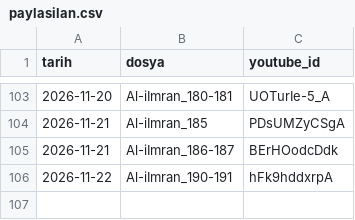
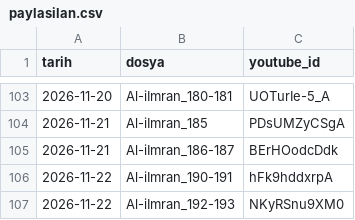
Before and after one commit to mehm24et35/kuran-shorts, a CSV file: paylasilan.csv, drawn as a sheet; only a part is shown, gaps mark what is left out; the diff names each change by its address in the sheet, - before the commit and + after, or states it on an @@ line.

```diff
--- a/paylasilan.csv
+++ b/paylasilan.csv
+row 107: 2026-11-22 | Al-iImran_192-193 | NKyRSnu9XM0
```
Also changed, not shown: 1 other file.
